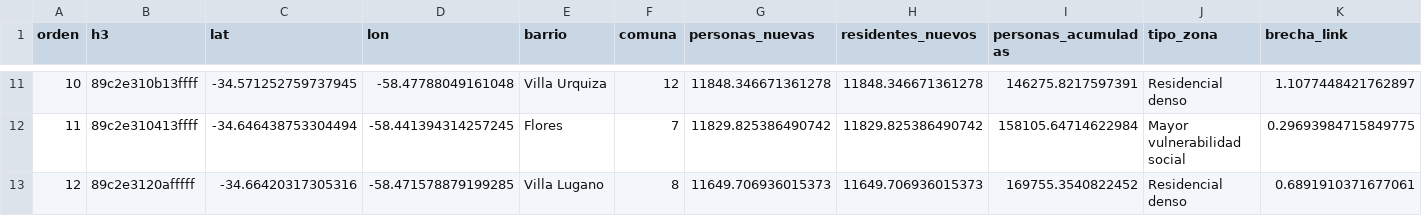
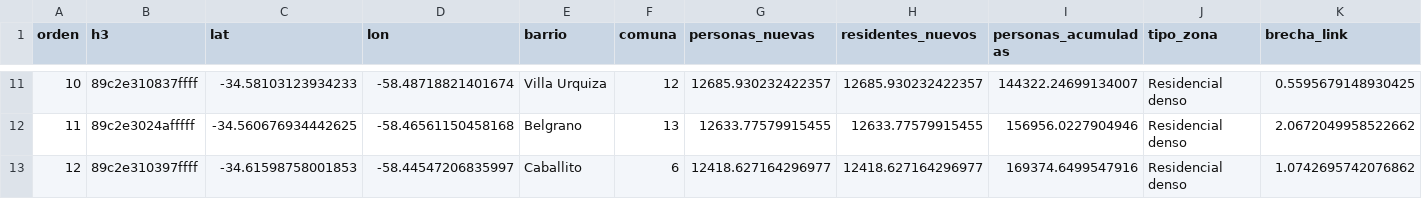
Before and after one commit to ValentinoDiaz0509/CienciaDeDatos, a CSV file: data/processed/recomendaciones_exactas_20.csv, drawn as a sheet; only a part is shown, gaps mark what is left out; the diff covers the shown part only.

```diff
--- a/data/processed/recomendaciones_exactas_20.csv
+++ b/data/processed/recomendaciones_exactas_20.csv
@@ -11,3 +11,3 @@ orden,h3,lat,lon,barrio,comuna,personas_nuevas,residentes_nuevos,personas_acumul
-10,89c2e310b13ffff,-34.571252759737945,-58.47788049161048,Villa Urquiza,12,11848.346671361278,11848.346671361278,146275.8217597391,Residencial denso,1.1077448421762897
-11,89c2e310413ffff,-34.646438753304494,-58.441394314257245,Flores,7,11829.825386490742,11829.825386490742,158105.64714622984,Mayor vulnerabilidad social,0.29693984715849775
-12,89c2e3120afffff,-34.66420317305316,-58.471578879199285,Villa Lugano,8,11649.706936015373,11649.706936015373,169755.3540822452,Residencial denso,0.6891910371677061
+10,89c2e310837ffff,-34.58103123934233,-58.48718821401674,Villa Urquiza,12,12685.930232422357,12685.930232422357,144322.24699134007,Residencial denso,0.5595679148930425
+11,89c2e3024afffff,-34.560676934442625,-58.46561150458168,Belgrano,13,12633.77579915455,12633.77579915455,156956.0227904946,Residencial denso,2.0672049958522662
+12,89c2e310397ffff,-34.61598758001853,-58.44547206835997,Caballito,6,12418.627164296977,12418.627164296977,169374.6499547916,Residencial denso,1.0742695742076862
```
Also changed, not shown: 158 edited cells elsewhere in this file, data/processed/cobertura_redes.csv, data/processed/estaciones_subte.csv, 30 other files.
